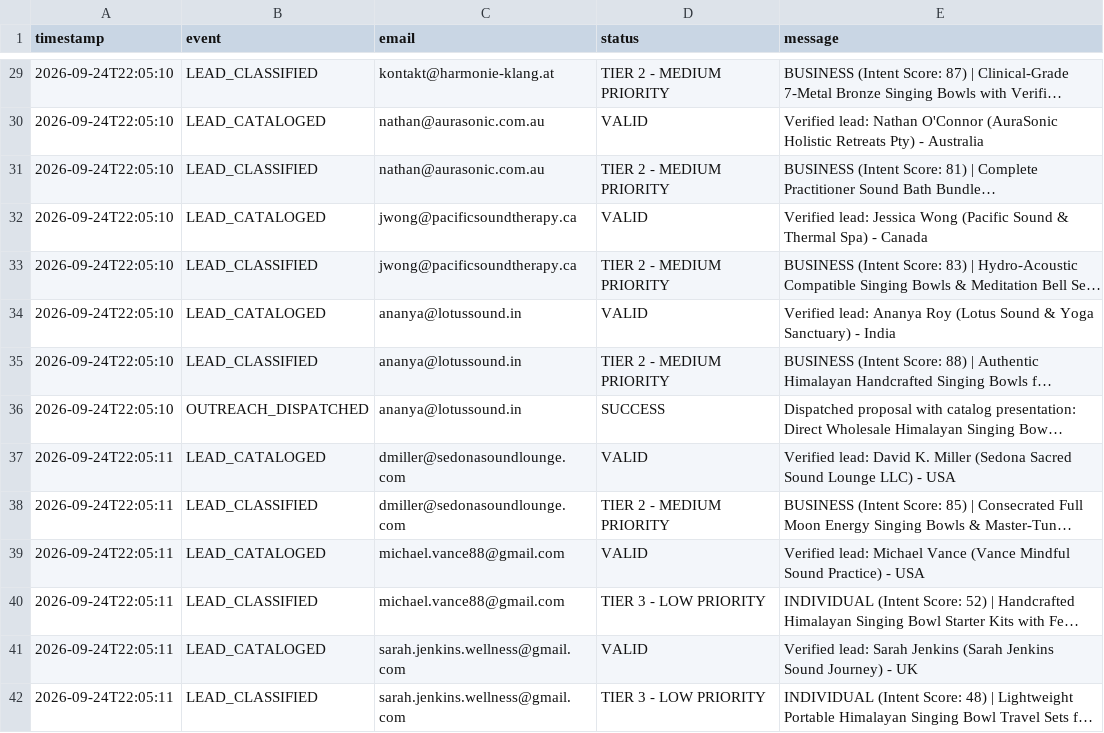
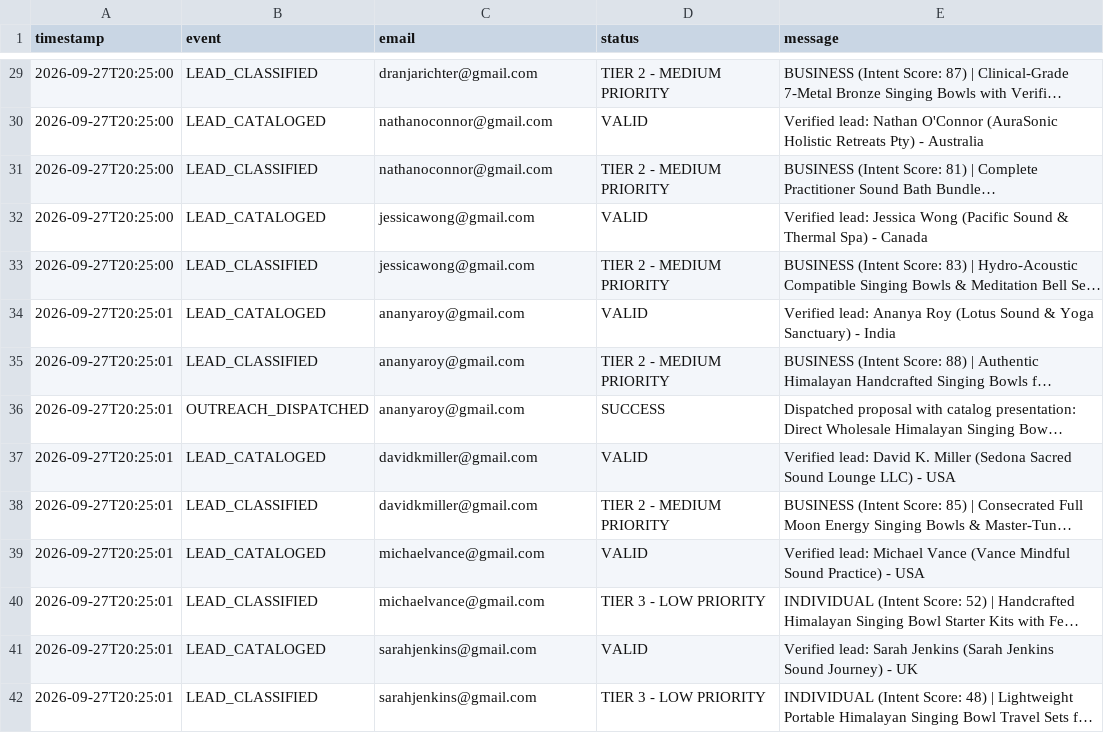
Before and after one commit to Entangled-mind/export-automation, a CSV file: data/activity_log.csv, drawn as a sheet; only a part is shown, gaps mark what is left out; long unchanged cells end in …; the diff covers the shown part only; the diff names each change by its address in the sheet, - before the commit and + after, or states it on an @@ line.

```diff
--- a/data/activity_log.csv
+++ b/data/activity_log.csv
-A29:A33 (timestamp): 2026-09-24T22:05:10
+A29:A33 (timestamp): 2026-09-27T20:25:00
-C29 (email): kontakt@harmonie-klang.at
+C29 (email): dranjarichter@gmail.com
-C30:C31 (email): nathan@aurasonic.com.au
+C30:C31 (email): nathanoconnor@gmail.com
-C32:C33 (email): jwong@pacificsoundtherapy.ca
+C32:C33 (email): jessicawong@gmail.com
-A34:A36 (timestamp): 2026-09-24T22:05:10
+A34:A36 (timestamp): 2026-09-27T20:25:01
-C34:C36 (email): ananya@lotussound.in
+C34:C36 (email): ananyaroy@gmail.com
-A37:A42 (timestamp): 2026-09-24T22:05:11
+A37:A42 (timestamp): 2026-09-27T20:25:01
-C37:C38 (email): dmiller@sedonasoundlounge.com
+C37:C38 (email): davidkmiller@gmail.com
-C39:C40 (email): michael.vance88@gmail.com
+C39:C40 (email): michaelvance@gmail.com
-C41:C42 (email): sarah.jenkins.wellness@gmail.com
+C41:C42 (email): sarahjenkins@gmail.com
```
Also changed, not shown: 21 added rows, 1 removed row and 59 edited cells elsewhere in this file, data/business_buyers.csv, data/buyers.csv, 31 other files.
